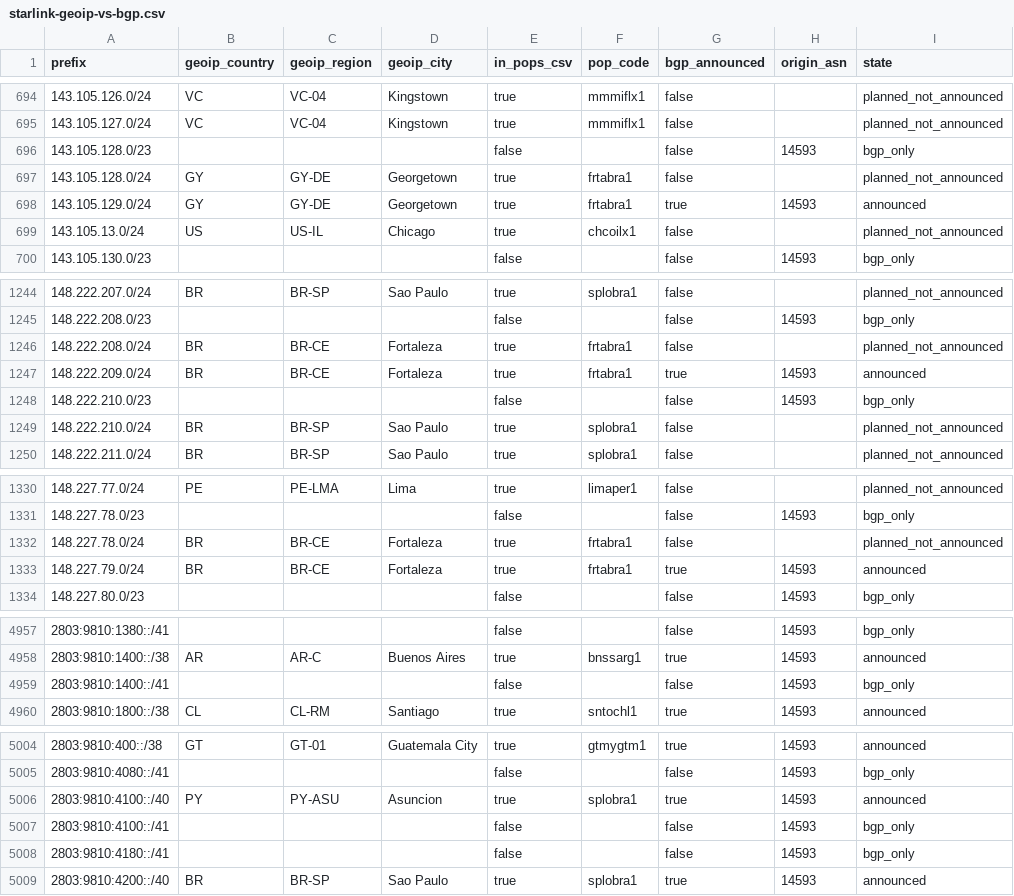
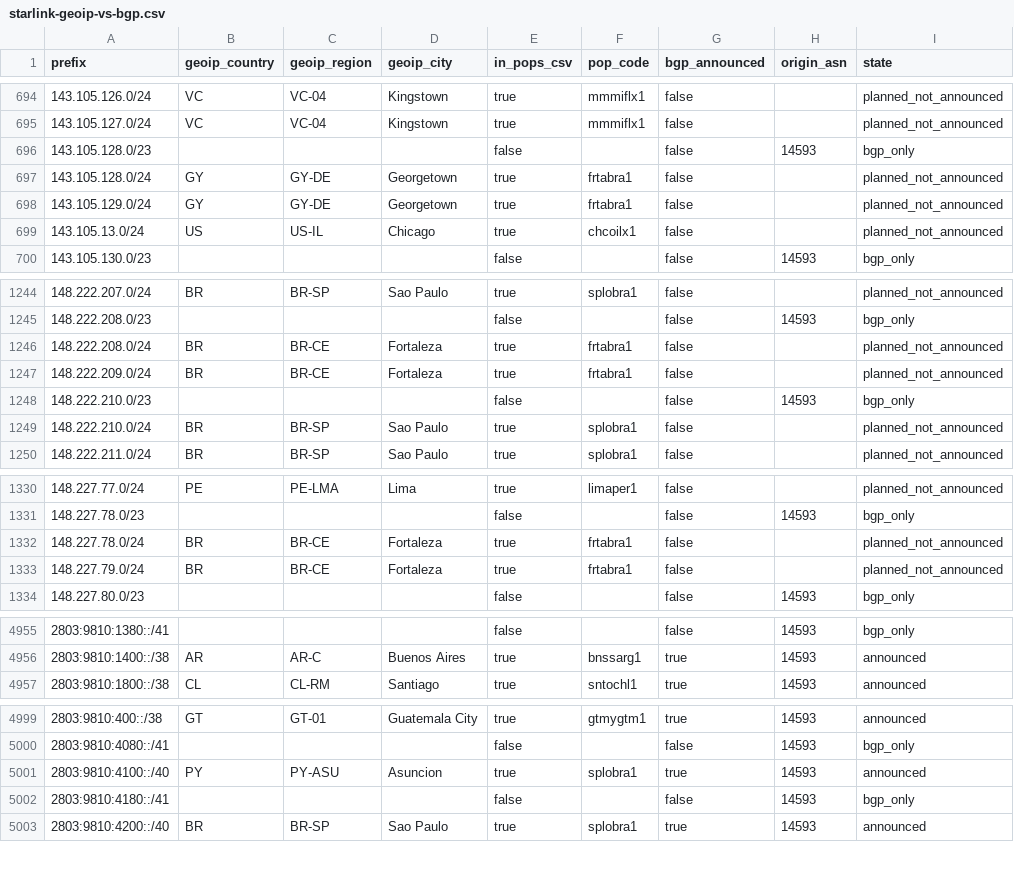
Before and after one commit to ipanalytics/Sat-geoip, a CSV file: outputs/starlink-geoip-vs-bgp.csv, drawn as a sheet; only a part is shown, gaps mark what is left out; the diff covers the shown part only.

```diff
--- a/outputs/starlink-geoip-vs-bgp.csv
+++ b/outputs/starlink-geoip-vs-bgp.csv
@@ -697,3 +697,3 @@ prefix,geoip_country,geoip_region,geoip_city,in_pops_csv,pop_code,bgp_announced,
 143.105.128.0/24,GY,GY-DE,Georgetown,true,frtabra1,false,,planned_not_announced
-143.105.129.0/24,GY,GY-DE,Georgetown,true,frtabra1,true,14593,announced
+143.105.129.0/24,GY,GY-DE,Georgetown,true,frtabra1,false,,planned_not_announced
 143.105.13.0/24,US,US-IL,Chicago,true,chcoilx1,false,,planned_not_announced
@@ -1246,3 +1246,3 @@ prefix,geoip_country,geoip_region,geoip_city,in_pops_csv,pop_code,bgp_announced,
 148.222.208.0/24,BR,BR-CE,Fortaleza,true,frtabra1,false,,planned_not_announced
-148.222.209.0/24,BR,BR-CE,Fortaleza,true,frtabra1,true,14593,announced
+148.222.209.0/24,BR,BR-CE,Fortaleza,true,frtabra1,false,,planned_not_announced
 148.222.210.0/23,,,,false,,false,14593,bgp_only
@@ -1332,3 +1332,3 @@ prefix,geoip_country,geoip_region,geoip_city,in_pops_csv,pop_code,bgp_announced,
 148.227.78.0/24,BR,BR-CE,Fortaleza,true,frtabra1,false,,planned_not_announced
-148.227.79.0/24,BR,BR-CE,Fortaleza,true,frtabra1,true,14593,announced
+148.227.79.0/24,BR,BR-CE,Fortaleza,true,frtabra1,false,,planned_not_announced
 148.227.80.0/23,,,,false,,false,14593,bgp_only
@@ -4958,3 +4956,2 @@ prefix,geoip_country,geoip_region,geoip_city,in_pops_csv,pop_code,bgp_announced,
 2803:9810:1400::/38,AR,AR-C,Buenos Aires,true,bnssarg1,true,14593,announced
-2803:9810:1400::/41,,,,false,,false,14593,bgp_only
 2803:9810:1800::/38,CL,CL-RM,Santiago,true,sntochl1,true,14593,announced
@@ -5006,3 +5001,2 @@ prefix,geoip_country,geoip_region,geoip_city,in_pops_csv,pop_code,bgp_announced,
 2803:9810:4100::/40,PY,PY-ASU,Asuncion,true,splobra1,true,14593,announced
-2803:9810:4100::/41,,,,false,,false,14593,bgp_only
 2803:9810:4180::/41,,,,false,,false,14593,bgp_only
```
Also changed, not shown: 8 removed rows and 33 edited cells elsewhere in this file, 10 other files.
